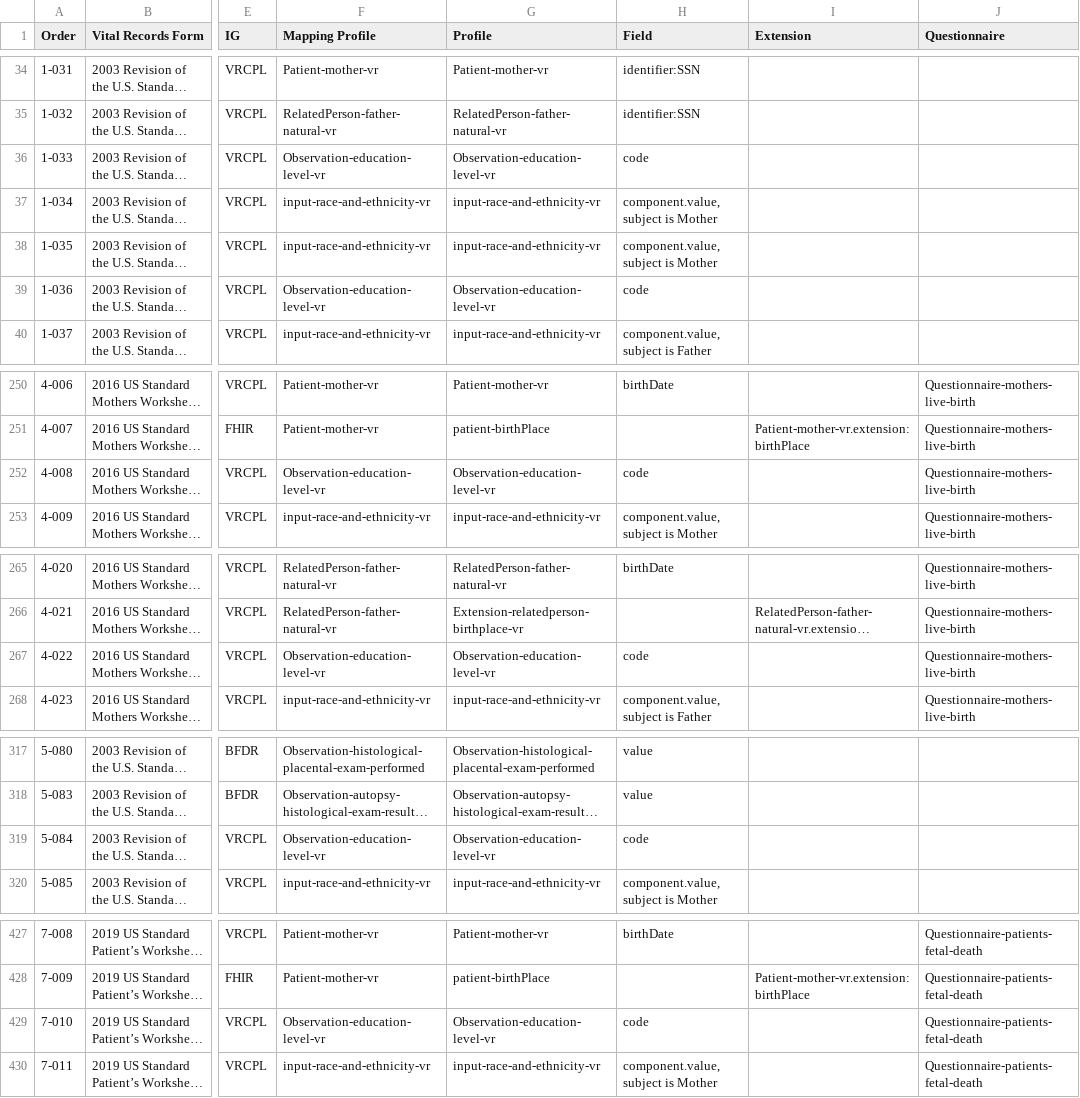
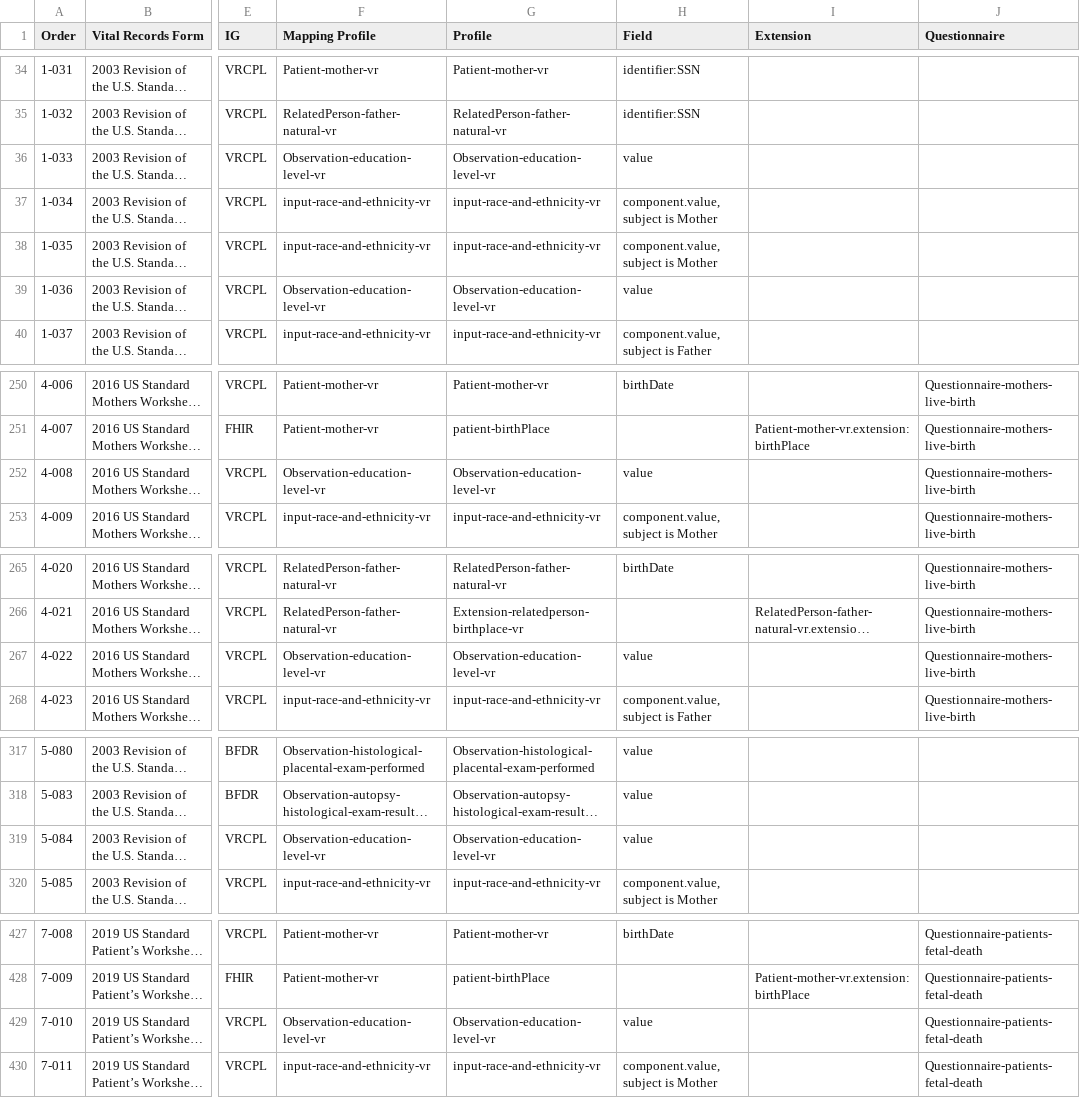
Before and after one commit to nightingaleproject/vital_records_sheets, a CSV file: Forms_Mapping.csv, drawn as a sheet; only a part is shown, gaps mark what is left out; long unchanged cells end in …; the diff names each change by its address in the sheet, - before the commit and + after, or states it on an @@ line.

Commit message:
change code to value for education level

```diff
--- a/Forms_Mapping.csv
+++ b/Forms_Mapping.csv
-H36 (Field): code
+H36 (Field): value
-H39 (Field): code
+H39 (Field): value
-H252 (Field): code
+H252 (Field): value
-H267 (Field): code
+H267 (Field): value
-H319 (Field): code
+H319 (Field): value
-H429 (Field): code
+H429 (Field): value
```
